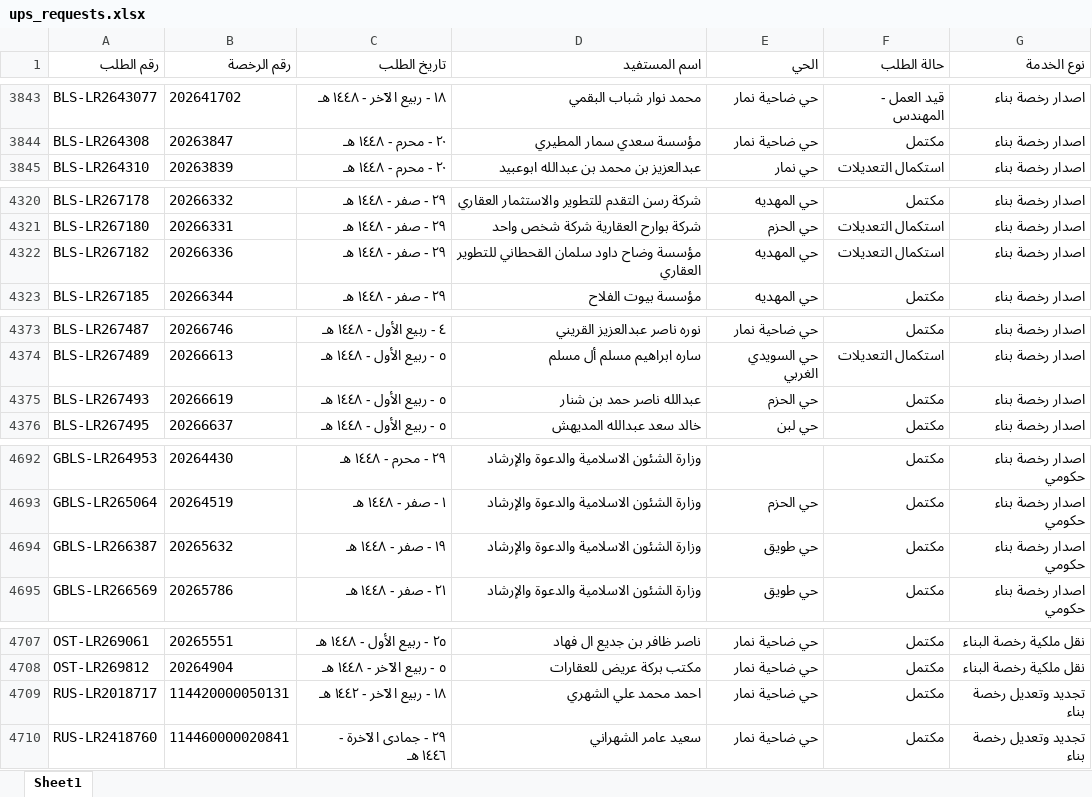
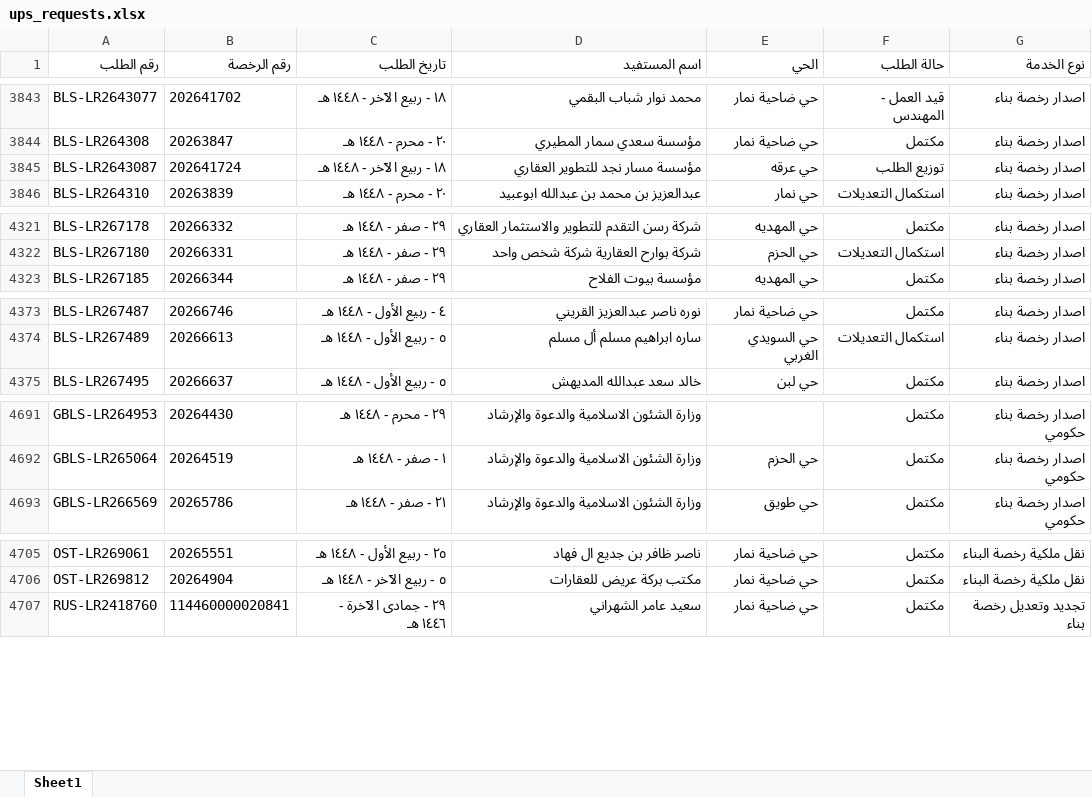
Before and after one commit to anafwest/rkhass-dashboard, an Excel workbook: ups_requests.xlsx, sheet Sheet1, drawn as a sheet; only a part is shown, gaps mark what is left out; values as stored, in another font and other column widths than the file's, no borders; removed rows and columns are numbered as before the commit, all else as after; the diff covers the shown part only; the diff names each change by its address in the sheet, - before the commit and + after, or states it on an @@ line.

Commit message:
update ups data 2026-09-29 11:08

```diff
--- a/ups_requests.xlsx (sheet Sheet1)
+++ b/ups_requests.xlsx (sheet Sheet1)
+row 3845: BLS-LR2643087 | 202641724 | ١٨ - ربيع الآخر - ١٤٤٨ هـ | مؤسسة مسار نجد للتطوير العقاري | حي عرقه | توزيع الطلب | اصدار رخصة بناء
-row 4322: BLS-LR267182 | 20266336 | ٢٩ - صفر - ١٤٤٨ هـ | مؤسسة وضاح داود سلمان القحطاني للتطوير العقاري | حي المهديه | استكمال التعديلات | اصدار رخصة بناء
-row 4375: BLS-LR267493 | 20266619 | ٥ - ربيع الأول - ١٤٤٨ هـ | عبدالله ناصر حمد بن شنار | حي الحزم | مكتمل | اصدار رخصة بناء
-row 4694: GBLS-LR266387 | 20265632 | ١٩ - صفر - ١٤٤٨ هـ | وزارة الشئون الاسلامية والدعوة والإرشاد | حي طويق | مكتمل | اصدار رخصة بناء حكومي
-row 4709: RUS-LR2018717 | 114420000050131 | ١٨ - ربيع الآخر - ١٤٤٢ هـ | احمد محمد علي الشهري | حي ضاحية نمار | مكتمل | تجديد وتعديل رخصة بناء
```
Also changed, not shown: 1 removed row and 5 edited cells elsewhere in this sheet, 7 other files.
